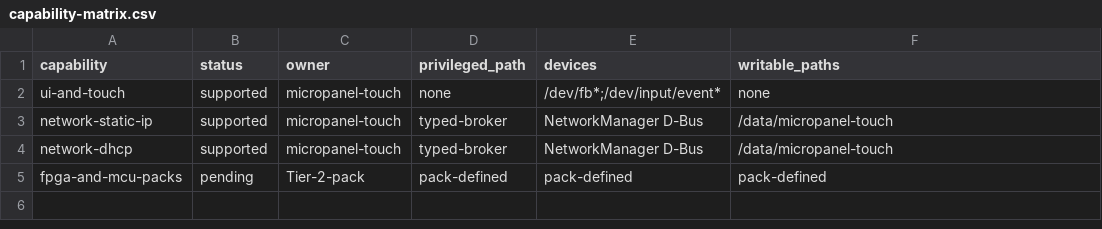
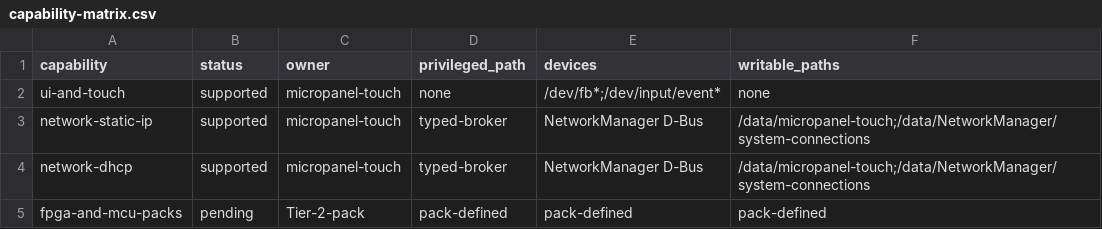
Before and after one commit to hackboxguy/misc-tools, a CSV file: board-configs/micropanel-touch/capability-matrix.csv, drawn as a sheet.

Commit message:
Persist MicroPanel Touch image state

```diff
--- a/board-configs/micropanel-touch/capability-matrix.csv
+++ b/board-configs/micropanel-touch/capability-matrix.csv
@@ -2,4 +2,4 @@ capability,status,owner,privileged_path,devices,writable_paths
 ui-and-touch,supported,micropanel-touch,none,/dev/fb*;/dev/input/event*,none
-network-static-ip,supported,micropanel-touch,typed-broker,NetworkManager D-Bus,/data/micropanel-touch
-network-dhcp,supported,micropanel-touch,typed-broker,NetworkManager D-Bus,/data/micropanel-touch
+network-static-ip,supported,micropanel-touch,typed-broker,NetworkManager D-Bus,/data/micropanel-touch;/data/NetworkManager/system-connections
+network-dhcp,supported,micropanel-touch,typed-broker,NetworkManager D-Bus,/data/micropanel-touch;/data/NetworkManager/system-connections
 fpga-and-mcu-packs,pending,Tier-2-pack,pack-defined,pack-defined,pack-defined
```
Also changed, not shown: 6 other files.
